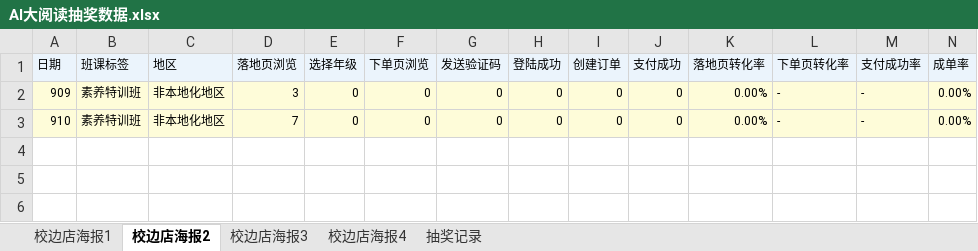
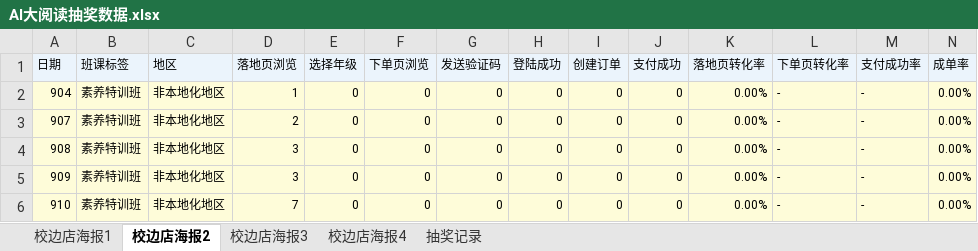
Before and after one commit to muse-strategy/-, an Excel workbook: AI大阅读抽奖数据.xlsx, sheet 校边店海报2, drawn as a sheet; only a part is shown; values as stored, in another font and other column widths than the file's, no borders; rows hold the shown columns only; the diff names each change by its address in the sheet, - before the commit and + after, or states it on an @@ line.

```diff
--- a/AI大阅读抽奖数据.xlsx (sheet 校边店海报2)
+++ b/AI大阅读抽奖数据.xlsx (sheet 校边店海报2)
+row 2: 904 | 素养特训班 | 非本地化地区 | 1 | 0 | 0 | 0 | 0 | 0 | 0 | 0.00% | - | - | 0.00%
+row 3: 907 | 素养特训班 | 非本地化地区 | 2 | 0 | 0 | 0 | 0 | 0 | 0 | 0.00% | - | - | 0.00%
+row 4: 908 | 素养特训班 | 非本地化地区 | 3 | 0 | 0 | 0 | 0 | 0 | 0 | 0.00% | - | - | 0.00%
```
Also changed, not shown: sheet 校边店海报4, sheet 校边店海报3, sheet 校边店海报1.
